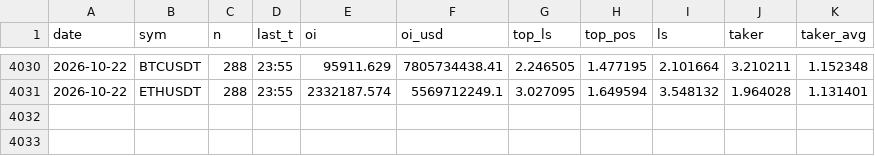
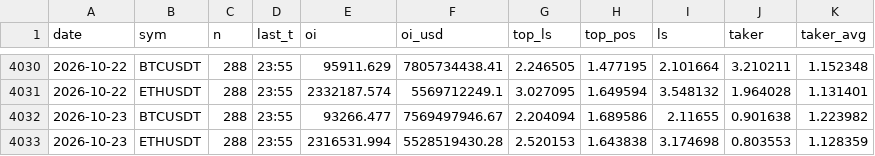
Before and after one commit to capitalflowai-app/capitalflowai-app.github.io, a CSV file: archiwum/binance-metrics.csv, drawn as a sheet; only a part is shown, gaps mark what is left out.

```diff
--- a/archiwum/binance-metrics.csv
+++ b/archiwum/binance-metrics.csv
@@ -4031 +4031,3 @@ date,sym,n,last_t,oi,oi_usd,top_ls,top_pos,ls,taker,taker_avg
 2026-10-22,ETHUSDT,288,23:55,2332187.574,5569712249.1,3.027095,1.649594,3.548132,1.964028,1.131401
+2026-10-23,BTCUSDT,288,23:55,93266.477,7569497946.67,2.204094,1.689586,2.11655,0.901638,1.223982
+2026-10-23,ETHUSDT,288,23:55,2316531.994,5528519430.28,2.520153,1.643838,3.174698,0.803553,1.128359
```
Also changed, not shown: archiwum/krypto-dziennik.csv, archiwum/ng-dziennik.csv, 8 other files.
